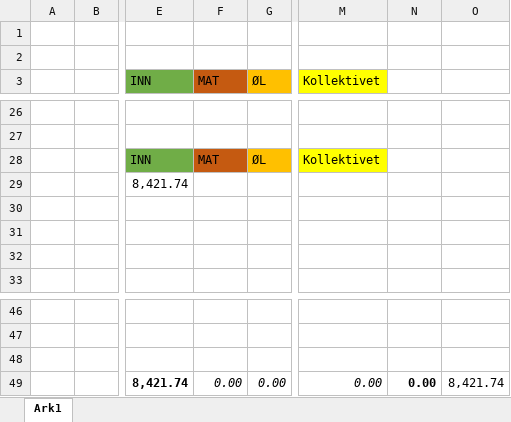
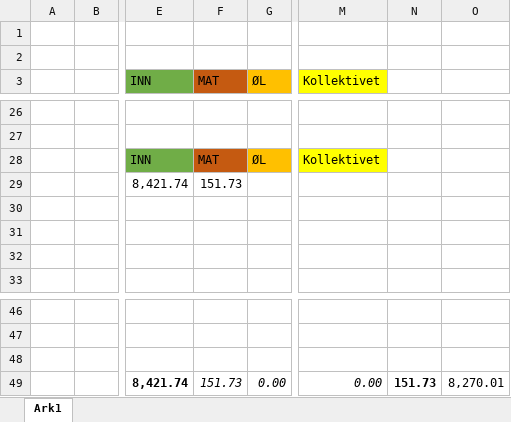
Before and after one commit to CzternastyHembre/NTNU, an Excel workbook: Div/Budsjett NTNU.xlsx, sheet Ark1, drawn as a sheet; only a part is shown, gaps mark what is left out; values as stored, in another font and other column widths than the file's, no borders; charts and pictures not drawn; the diff names each change by its address in the sheet, - before the commit and + after, or states it on an @@ line.

```diff
--- a/Div/Budsjett NTNU.xlsx (sheet Ark1)
+++ b/Div/Budsjett NTNU.xlsx (sheet Ark1)
-F29 (MAT): (empty)
+F29 (MAT): 151.73
-F49 (MAT): 0.00
+F49 (MAT): 151.73
-N49: 0.00
+N49: 151.73
-O49: 8,421.74
+O49: 8,270.01
```
Also changed, not shown: 5 other files.
